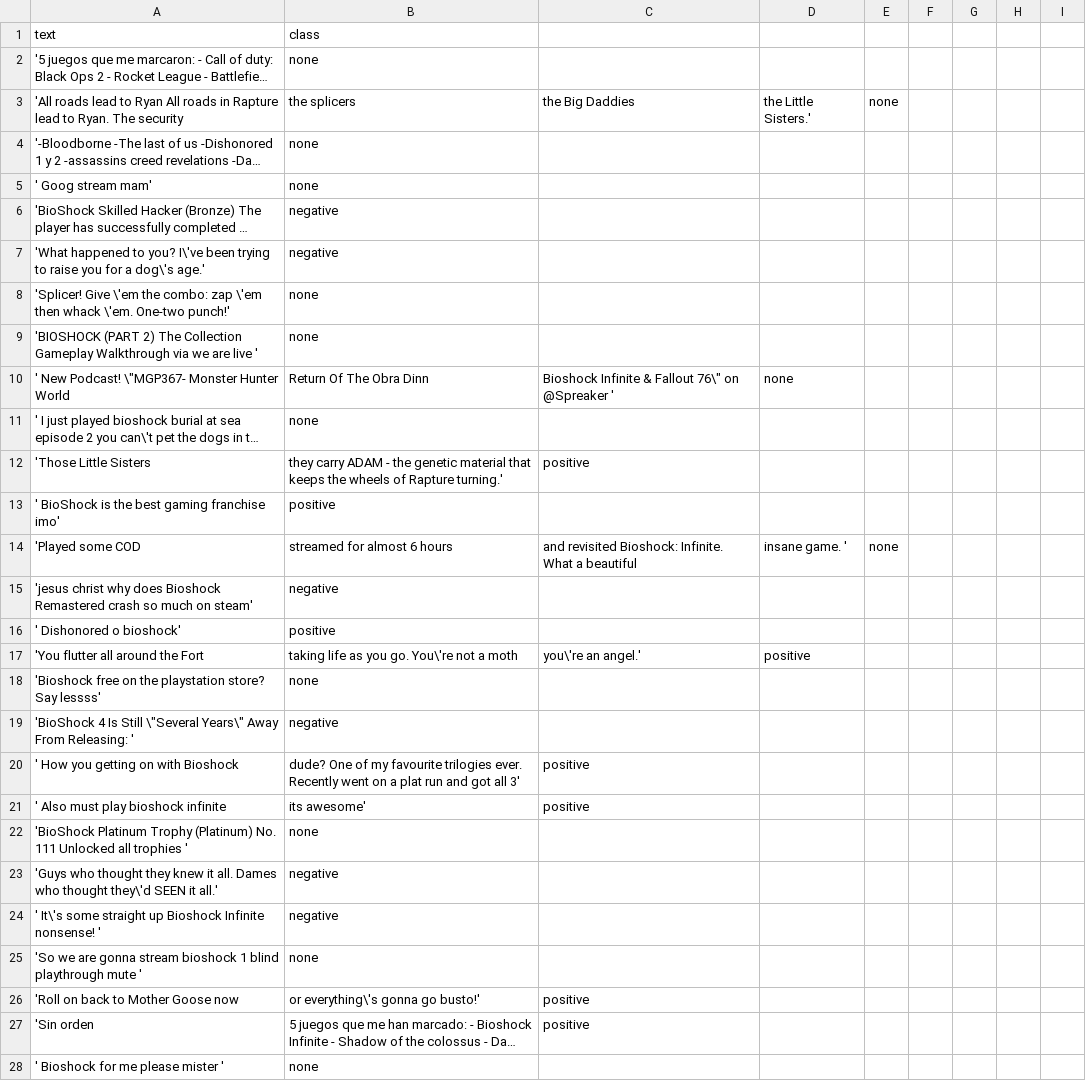
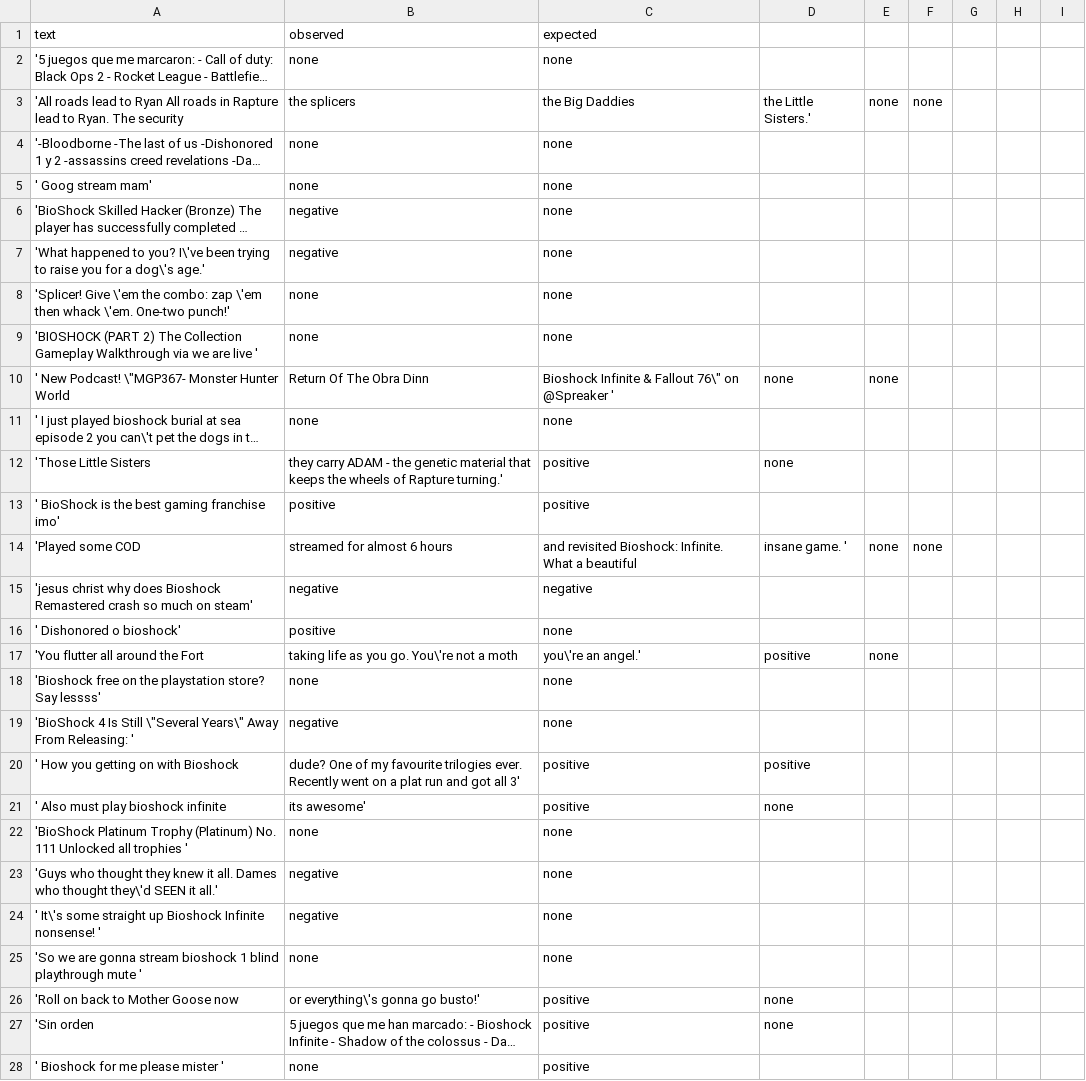
Before and after one commit to seraogianluca/GIAR, a CSV file: docs/Datamining/dataset/classified_data/csv/Bioshock.csv, drawn as a sheet; only a part is shown; long unchanged cells end in …; the diff covers the shown part only; the diff names each change by its address in the sheet, - before the commit and + after, or states it on an @@ line.

```diff
--- a/docs/Datamining/dataset/classified_data/csv/Bioshock.csv
+++ b/docs/Datamining/dataset/classified_data/csv/Bioshock.csv
-B1: class
+B1: observed
-C1: (empty)
+C1: expected
-C2 (expected): (empty)
+C2 (expected): none
-F3: (empty)
+F3: none
-C4:C9 (expected): (empty)
+C4:C9 (expected): none
-E10: (empty)
+E10: none
-C11 (expected): (empty)
+C11 (expected): none
-D12: (empty)
+D12: none
-C13 (expected): (empty)
+C13 (expected): positive
-F14: (empty)
+F14: none
-C15 (expected): (empty)
+C15 (expected): negative
-C16 (expected): (empty)
+C16 (expected): none
-E17: (empty)
+E17: none
-C18:C19 (expected): (empty)
+C18:C19 (expected): none
-D20: (empty)
+D20: positive
-D21: (empty)
+D21: none
-C22:C25 (expected): (empty)
+C22:C25 (expected): none
-D26:D27: (empty)
+D26:D27: none
-C28 (expected): (empty)
+C28 (expected): positive
```
Also changed, not shown: 53 edited cells elsewhere in this file, docs/Datamining/dataset/classified_data/csv/Assassin's Creed Odyssey.csv, docs/Datamining/dataset/classified_data/csv/Borderlands 3.csv, 10 other files.
